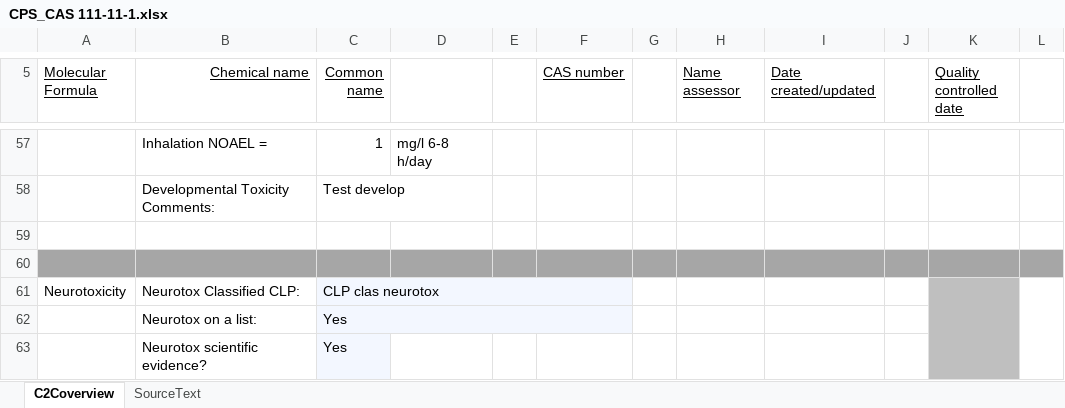
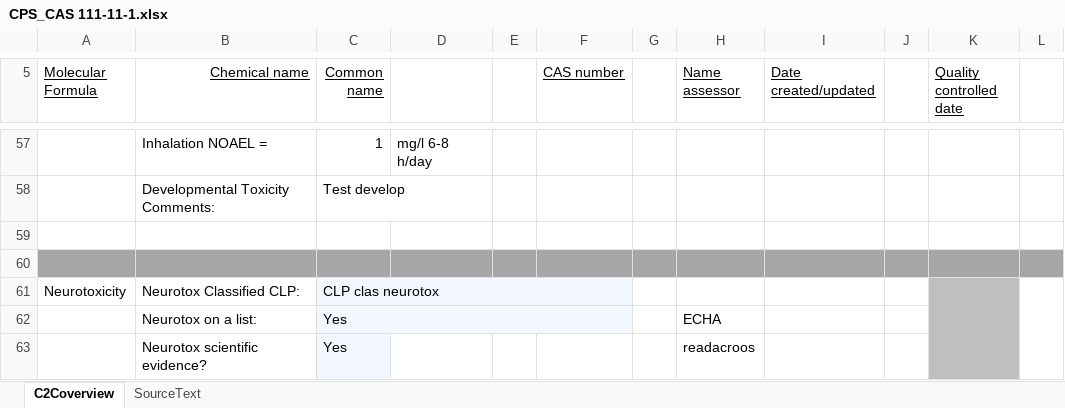
Before and after one commit to karelviaene/C2Cautomatisation, an Excel workbook: Testing/CPS/CPS_CAS 111-11-1.xlsx, sheet C2Coverview, drawn as a sheet; only a part is shown, gaps mark what is left out; values as stored, in another font and other column widths than the file's, no borders; charts and pictures and conditional formats not drawn; the diff covers the shown part only; the diff names each change by its address in the sheet, - before the commit and + after, or states it on an @@ line.

```diff
--- a/Testing/CPS/CPS_CAS 111-11-1.xlsx (sheet C2Coverview)
+++ b/Testing/CPS/CPS_CAS 111-11-1.xlsx (sheet C2Coverview)
-H62 (Name assessor): (empty)
+H62 (Name assessor): ECHA
-H63 (Name assessor): (empty)
+H63 (Name assessor): readacroos
```
Also changed, not shown: 1 added row, 1 removed row and 43 edited cells elsewhere in this sheet, Testing/CPS_CAS 111-11-1.xlsx, 8 other files.
